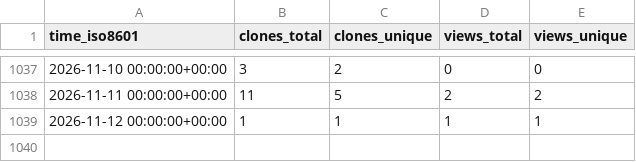
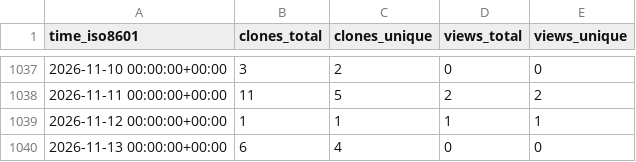
Before and after one commit to ascsn/professionalwebsites, a CSV file: ascsn/professionalwebsites/ghrs-data/views_clones_aggregate.csv, drawn as a sheet; only a part is shown, gaps mark what is left out.

```diff
--- a/ascsn/professionalwebsites/ghrs-data/views_clones_aggregate.csv
+++ b/ascsn/professionalwebsites/ghrs-data/views_clones_aggregate.csv
@@ -1039 +1039,2 @@ time_iso8601,clones_total,clones_unique,views_total,views_unique
 2026-11-12 00:00:00+00:00,1,1,1,1
+2026-11-13 00:00:00+00:00,6,4,0,0
```
Also changed, not shown: 1 other file.
